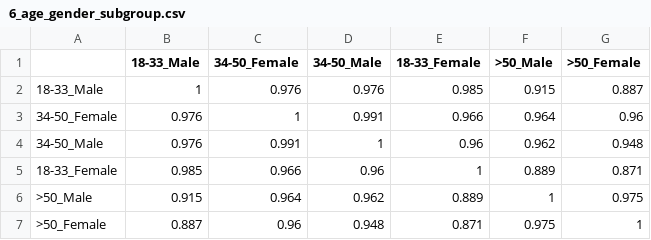
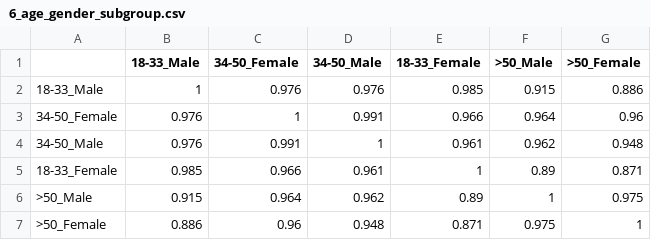
Before and after one commit to rdotzlaw/COMP4710-Group-11, a CSV file: src/unsupervised_learning/6_age_gender_subgroup.csv, drawn as a sheet.

```diff
--- a/src/unsupervised_learning/6_age_gender_subgroup.csv
+++ b/src/unsupervised_learning/6_age_gender_subgroup.csv
@@ -1,7 +1,7 @@
 ,18-33_Male,34-50_Female,34-50_Male,18-33_Female,>50_Male,>50_Female
-18-33_Male,1,0.976,0.976,0.985,0.915,0.887
+18-33_Male,1,0.976,0.976,0.985,0.915,0.886
 34-50_Female,0.976,1,0.991,0.966,0.964,0.96
-34-50_Male,0.976,0.991,1,0.96,0.962,0.948
-18-33_Female,0.985,0.966,0.96,1,0.889,0.871
->50_Male,0.915,0.964,0.962,0.889,1,0.975
->50_Female,0.887,0.96,0.948,0.871,0.975,1
+34-50_Male,0.976,0.991,1,0.961,0.962,0.948
+18-33_Female,0.985,0.966,0.961,1,0.89,0.871
+>50_Male,0.915,0.964,0.962,0.89,1,0.975
+>50_Female,0.886,0.96,0.948,0.871,0.975,1
```
Also changed, not shown: src/unsupervised_learning/11clusters_modes.csv, 27 other files.
